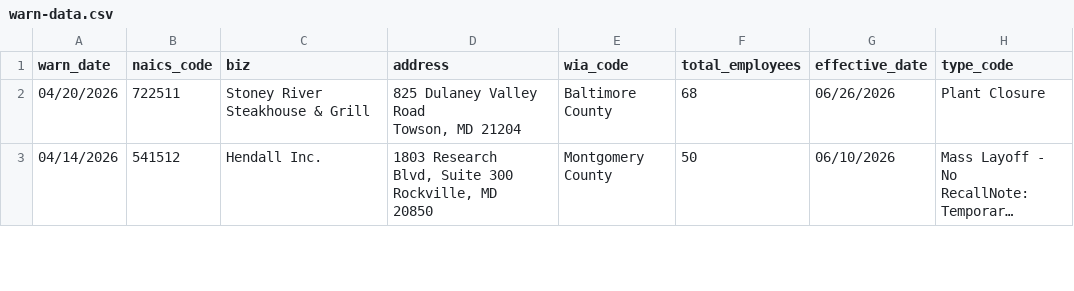
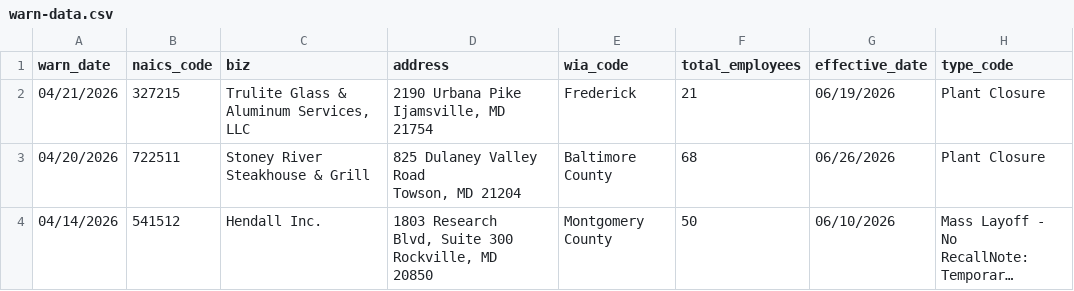
Before and after one commit to ndelkamiller/nicarscrape, a CSV file: warn-data.csv, drawn as a sheet; only a part is shown; long unchanged cells end in ….

```diff
--- a/warn-data.csv
+++ b/warn-data.csv
@@ -1,2 +1,3 @@
 warn_date,naics_code,biz,address,wia_code,total_employees,effective_date,type_code
+04/21/2026,327215,"Trulite Glass & Aluminum Services, LLC","2190 Urbana Pike Ijamsville, MD 21754",Frederick,21,06/19/2026,Plant Closure
 04/20/2026,722511,Stoney River Steakhouse & Grill,"825 Dulaney Valley Road
```
